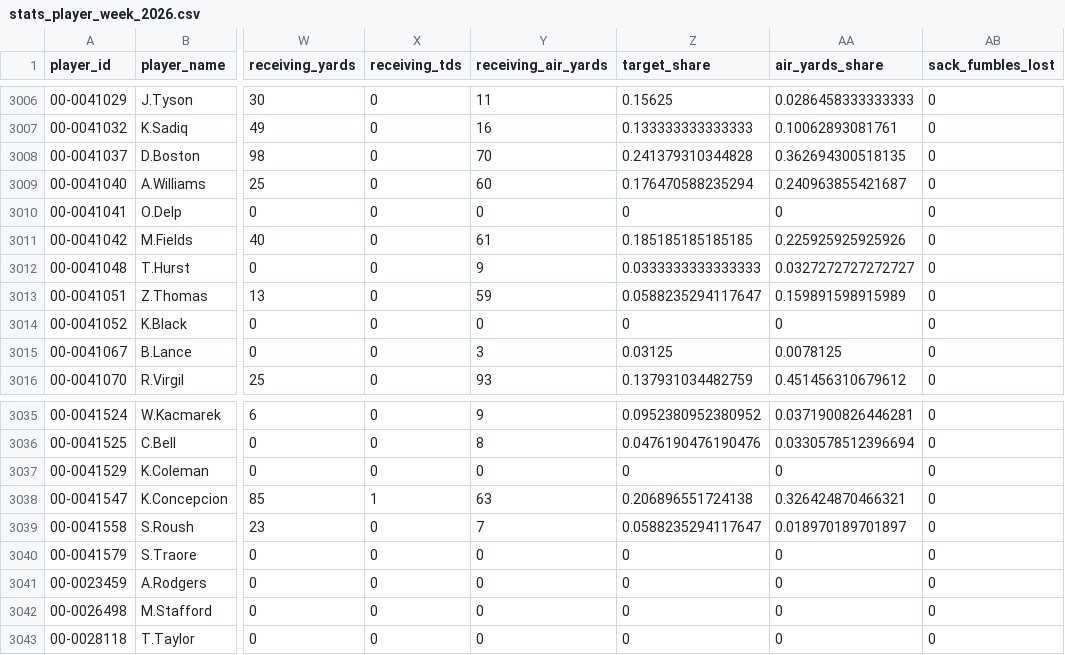
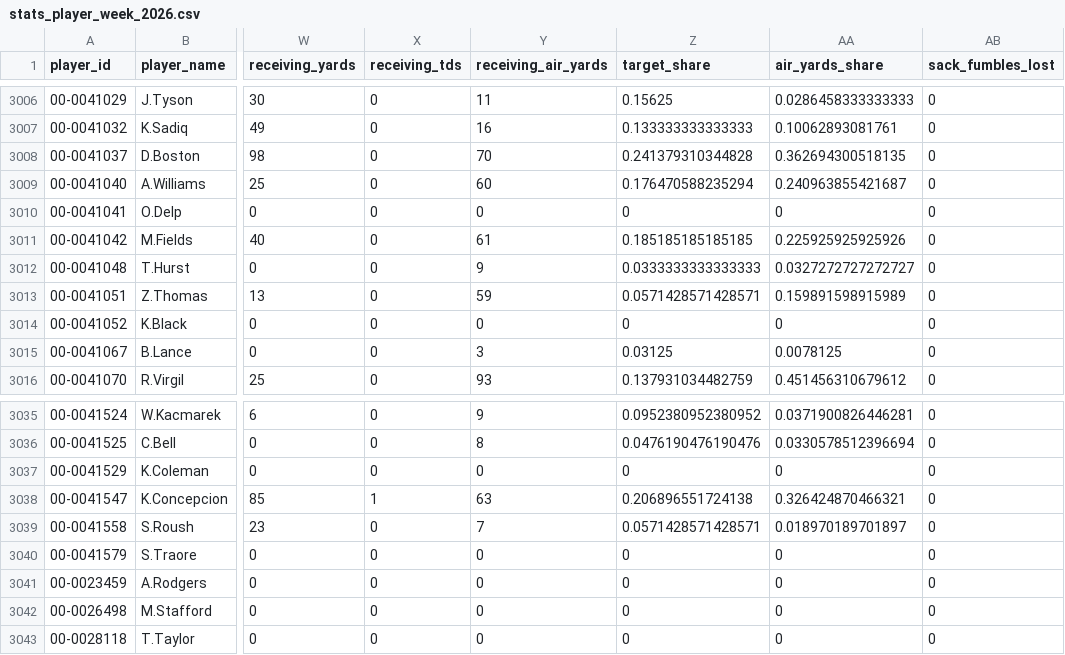
Before and after one commit to joeybukowski3/remix-of-bracket-brilliance, a CSV file: data/nfl/nflverse/player-week-stats/stats_player_week_2026.csv, drawn as a sheet; only a part is shown, gaps mark what is left out; the diff covers the shown part only; the diff names each change by its address in the sheet, - before the commit and + after, or states it on an @@ line.

```diff
--- a/data/nfl/nflverse/player-week-stats/stats_player_week_2026.csv
+++ b/data/nfl/nflverse/player-week-stats/stats_player_week_2026.csv
-Z3013 (target_share): 0.0588235294117647
+Z3013 (target_share): 0.0571428571428571
-Z3039 (target_share): 0.0588235294117647
+Z3039 (target_share): 0.0571428571428571
```
Also changed, not shown: 8 edited cells elsewhere in this file, data/nfl/nflverse/play-volume-team-game/play_volume_team_game_2026.csv, 30 other files.
